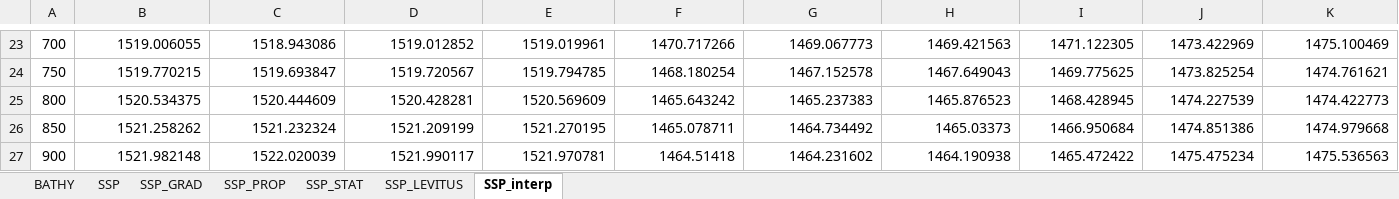
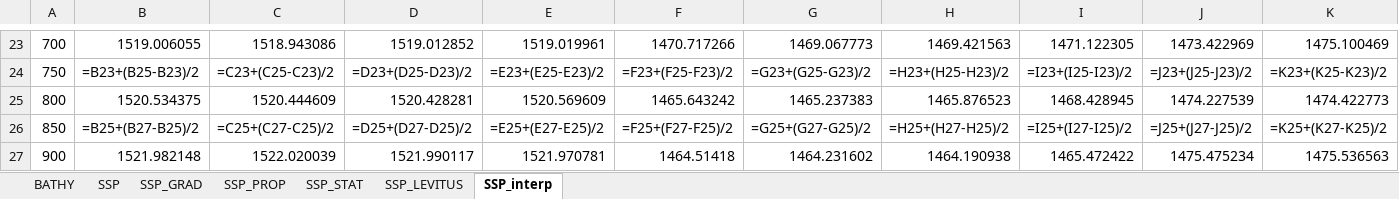
Before and after one commit to kubpie/SPM-Thesis, an Excel workbook: data/env.xlsx, sheet SSP_interp, drawn as a sheet; only a part is shown, gaps mark what is left out; values as stored, in another font and other column widths than the file's, no borders; formulas without a stored value are shown as written; the diff covers the shown part only; the diff names each change by its address in the sheet, - before the commit and + after, or states it on an @@ line.

```diff
--- a/data/env.xlsx (sheet SSP_interp)
+++ b/data/env.xlsx (sheet SSP_interp)
-B24: 1519.770215
+B24: =B23+(B25-B23)/2
-C24: 1519.693847
+C24: =C23+(C25-C23)/2
-D24: 1519.720567
+D24: =D23+(D25-D23)/2
-E24: 1519.794785
+E24: =E23+(E25-E23)/2
-F24: 1468.180254
+F24: =F23+(F25-F23)/2
-G24: 1467.152578
+G24: =G23+(G25-G23)/2
-H24: 1467.649043
+H24: =H23+(H25-H23)/2
-I24: 1469.775625
+I24: =I23+(I25-I23)/2
-J24: 1473.825254
+J24: =J23+(J25-J23)/2
-K24: 1474.761621
+K24: =K23+(K25-K23)/2
-B26: 1521.258262
+B26: =B25+(B27-B25)/2
-C26: 1521.232324
+C26: =C25+(C27-C25)/2
-D26: 1521.209199
+D26: =D25+(D27-D25)/2
-E26: 1521.270195
+E26: =E25+(E27-E25)/2
-F26: 1465.078711
+F26: =F25+(F27-F25)/2
-G26: 1464.734492
+G26: =G25+(G27-G25)/2
-H26: 1465.03373
+H26: =H25+(H27-H25)/2
-I26: 1466.950684
+I26: =I25+(I27-I25)/2
-J26: 1474.851386
+J26: =J25+(J27-J25)/2
-K26: 1474.979668
+K26: =K25+(K27-K25)/2
```
Also changed, not shown: 316 edited cells elsewhere in this sheet, sheet SSP_PROP, sheet SSP, 6 other files.
